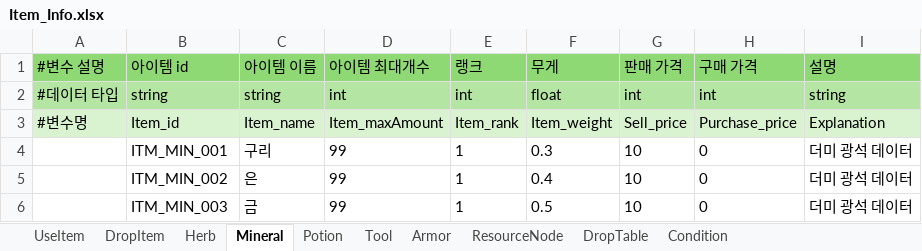
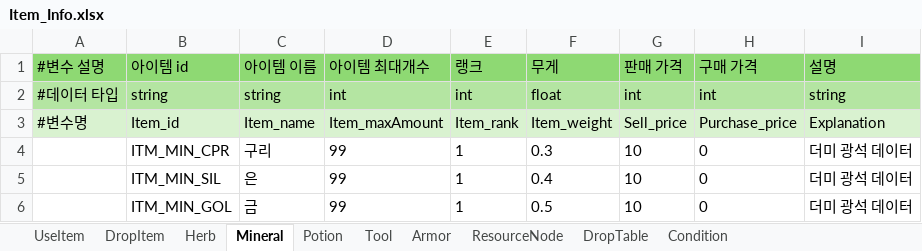
Before and after one commit to catsnakedog/DungeonRPGDataFile, an Excel workbook: Item_Info.xlsx, sheet Mineral, drawn as a sheet; values as stored, in another font and other column widths than the file's, no borders; the diff names each change by its address in the sheet, - before the commit and + after, or states it on an @@ line.

```diff
--- a/Item_Info.xlsx (sheet Mineral)
+++ b/Item_Info.xlsx (sheet Mineral)
-B4 (아이템 id): ITM_MIN_001
+B4 (아이템 id): ITM_MIN_CPR
-B5 (아이템 id): ITM_MIN_002
+B5 (아이템 id): ITM_MIN_SIL
-B6 (아이템 id): ITM_MIN_003
+B6 (아이템 id): ITM_MIN_GOL
```
Also changed, not shown: sheet DropTable, sheet ResourceNode, sheet Herb.
